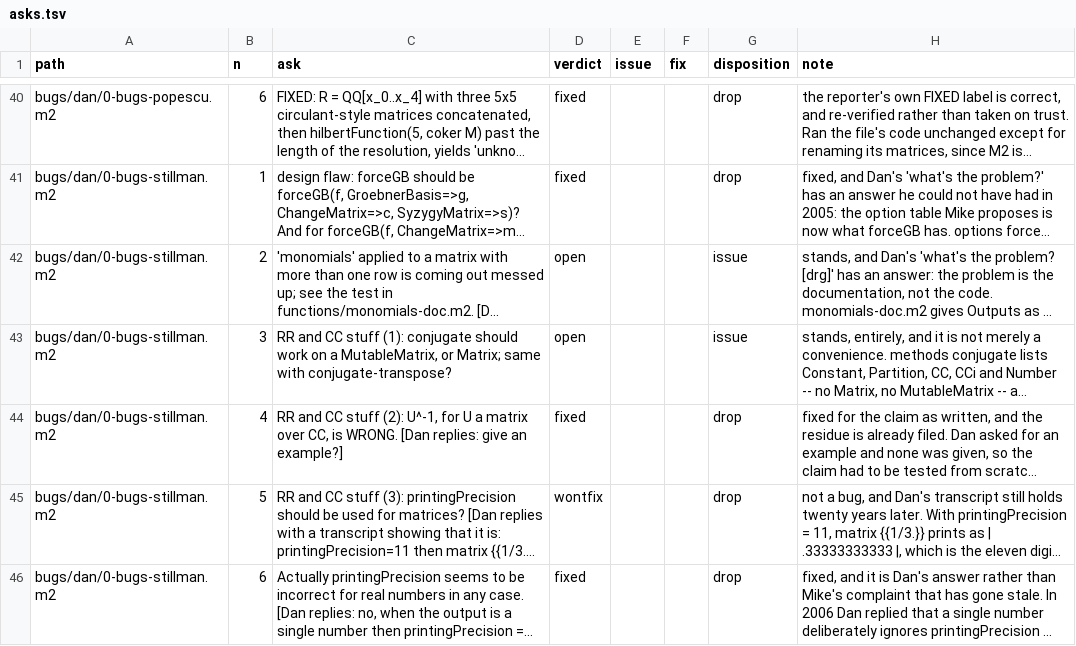
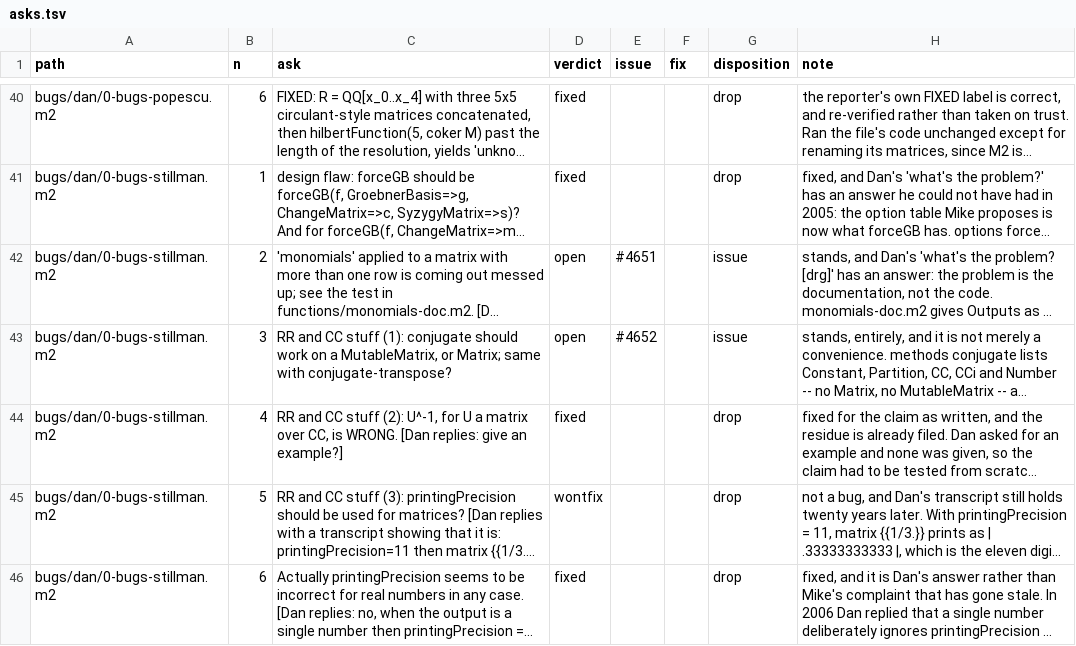
Before and after one commit to d-torrance/M2, a TSV file: bug-triage/asks.tsv, drawn as a sheet; only a part is shown, gaps mark what is left out; long unchanged cells end in …; the diff names each change by its address in the sheet, - before the commit and + after, or states it on an @@ line.

```diff
--- a/bug-triage/asks.tsv
+++ b/bug-triage/asks.tsv
-E42 (issue): (empty)
+E42 (issue): #4651
-E43 (issue): (empty)
+E43 (issue): #4652
```
Also changed, not shown: bug-triage/catalog.tsv.
